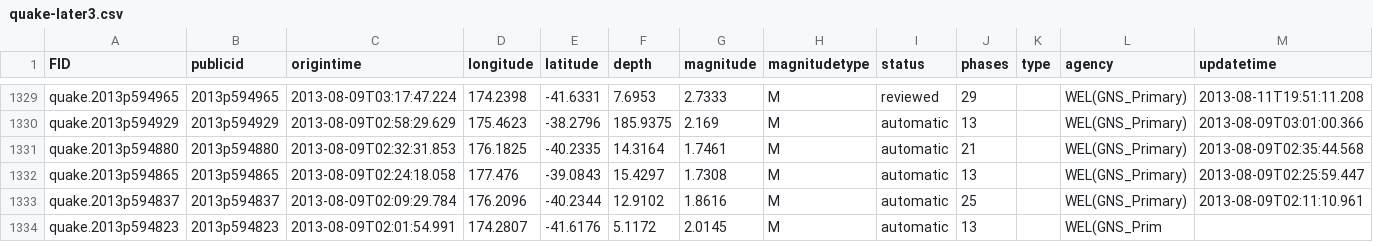
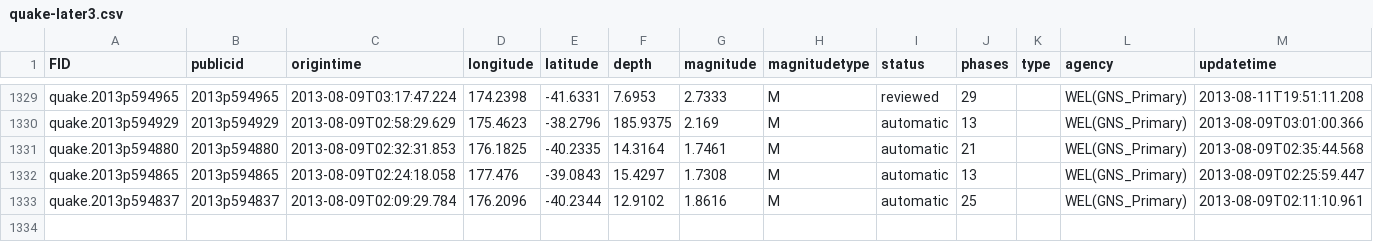
Before and after one commit to Federelli/infovis, a CSV file: personal/quake-later3.csv, drawn as a sheet; only a part is shown, gaps mark what is left out; rows hold the shown columns only; the diff names each change by its address in the sheet, - before the commit and + after, or states it on an @@ line.

Commit message:
fix data

```diff
--- a/personal/quake-later3.csv
+++ b/personal/quake-later3.csv
-row 1334: quake.2013p594823 | 2013p594823 | 2013-08-09T02:01:54.991 | 174.2807 | -41.6176 | 5.1172 | 2.0145 | M | automatic | 13 |  | WEL(GNS_Prim
```
